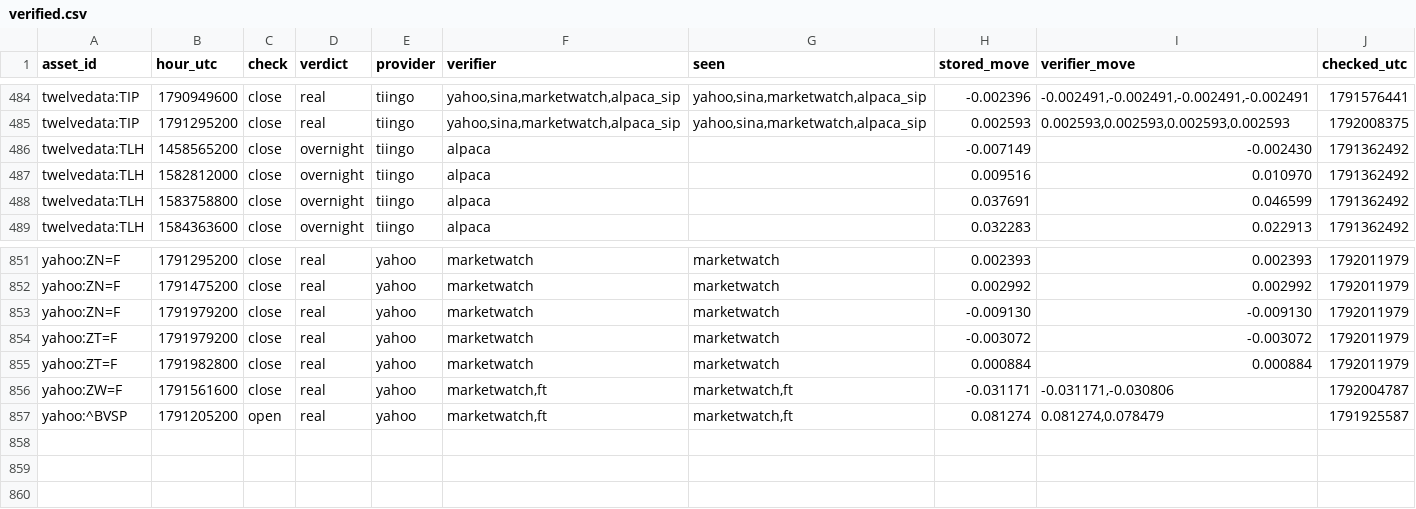
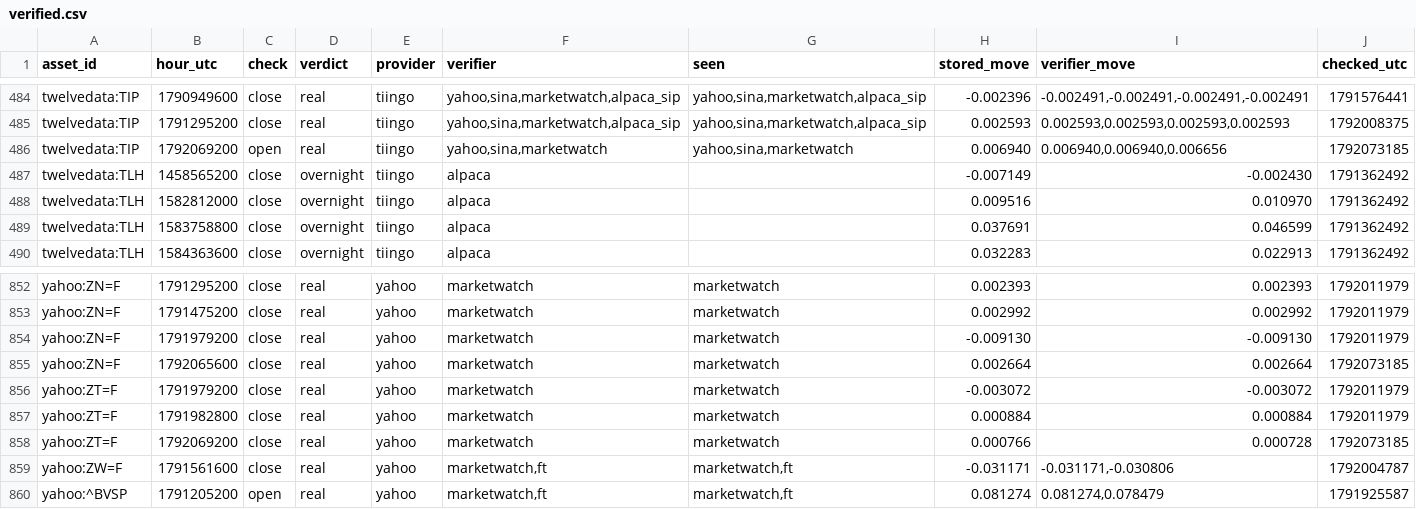
Before and after one commit to conjuror123/Market-alert-old, a CSV file: data/jump/verified.csv, drawn as a sheet; only a part is shown, gaps mark what is left out; the diff names each change by its address in the sheet, - before the commit and + after, or states it on an @@ line.

```diff
--- a/data/jump/verified.csv
+++ b/data/jump/verified.csv
+row 486: twelvedata:TIP | 1792069200 | open | real | tiingo | yahoo,sina,marketwatch | yahoo,sina,marketwatch | 0.006940 | 0.006940,0.006940,0.006656 | 1792073185
+row 855: yahoo:ZN=F | 1792065600 | close | real | yahoo | marketwatch | marketwatch | 0.002664 | 0.002664 | 1792073185
+row 858: yahoo:ZT=F | 1792069200 | close | real | yahoo | marketwatch | marketwatch | 0.000766 | 0.000728 | 1792073185
```
Also changed, not shown: data/jump/dividend_checks.csv, data/jump/usage/hourly.csv, 1 other file.
